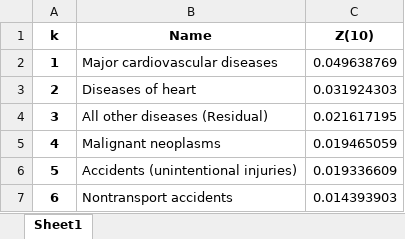
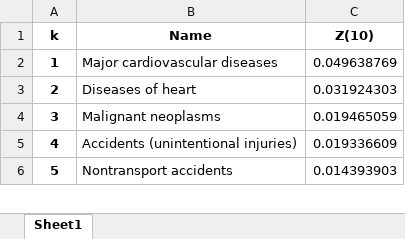
Before and after one commit to freeradical13/ValueBasedPrioritization, an Excel workbook: results/US_ICD_113_SELECTED_CAUSES_ALL/_all_z.xlsx, sheet Sheet1, drawn as a sheet; only a part is shown; values as stored, in another font and other column widths than the file's, no borders; removed rows and columns are numbered as before the commit, all else as after; the diff names each change by its address in the sheet, - before the commit and + after, or states it on an @@ line.

```diff
--- a/results/US_ICD_113_SELECTED_CAUSES_ALL/_all_z.xlsx (sheet Sheet1)
+++ b/results/US_ICD_113_SELECTED_CAUSES_ALL/_all_z.xlsx (sheet Sheet1)
-row 4: 3 | All other diseases (Residual) | 0.021617195
@@ column A (k) renumbered from row 4 down @@
```
Also changed, not shown: results/US_ICD_113_SELECTED_CAUSES_ALL/_all_agesbygroup.xlsx, results/US_ICD_113_SELECTED_CAUSES_ALL/_all_b2.xlsx, 11 other files.
